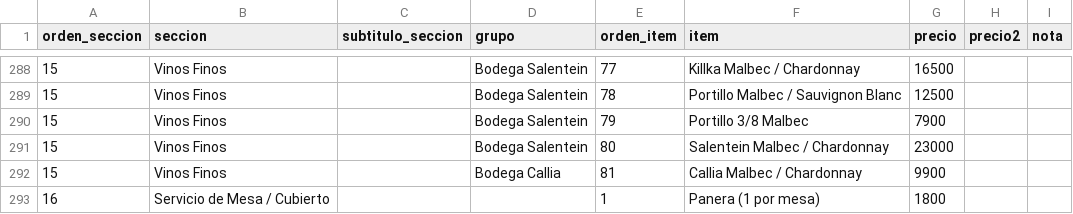
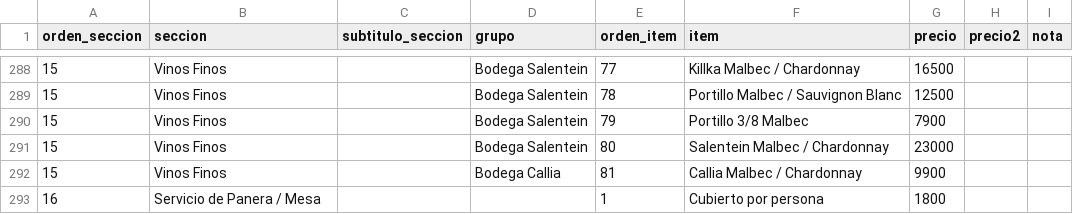
Before and after one commit to Fvo46/Delfin, a CSV file: menu.csv, drawn as a sheet; only a part is shown, gaps mark what is left out.

```diff
--- a/menu.csv
+++ b/menu.csv
@@ -292,2 +292,2 @@ orden_seccion,seccion,subtitulo_seccion,grupo,orden_item,item,precio,precio2,not
 15,Vinos Finos,,Bodega Callia,81,Callia Malbec / Chardonnay,9900,,
-16,Servicio de Mesa / Cubierto,,,1,Panera (1 por mesa),1800,,
+16,Servicio de Panera / Mesa,,,1,Cubierto por persona,1800,,
```
Also changed, not shown: 2 other files.
